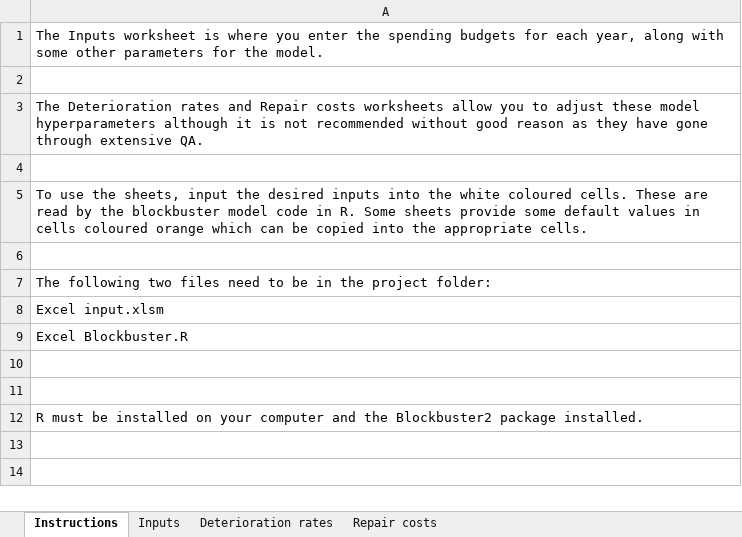
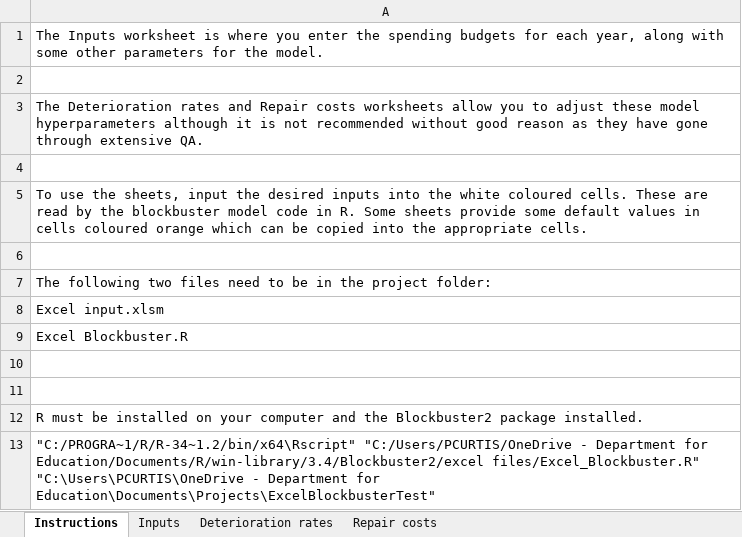
Before and after one commit to DFE-Capital/Blockbuster-2, an Excel workbook: inst/excel files/Excel input.xlsm, sheet Instructions, drawn as a sheet; values as stored, in another font and other column widths than the file's, no borders; charts and pictures not drawn; the diff names each change by its address in the sheet, - before the commit and + after, or states it on an @@ line.

Commit message:
Set default cells so it will work on my computer without having to install package from github

```diff
--- a/inst/excel files/Excel input.xlsm (sheet Instructions)
+++ b/inst/excel files/Excel input.xlsm (sheet Instructions)
+row 13: "C:/PROGRA~1/R/R-34~1.2/bin/x64\Rscript" "C:/Users/PCURTIS/OneDrive - Department for Education/Documents/R/win-library/3.4/Blockbuster2/excel files/Excel_Blockbuster.R" "C:\Users\PCURTIS\OneDrive - Department for Education\Documents\Projects\ExcelBlockbusterTest"
```
Also changed, not shown: sheet Inputs, charts or pictures.
